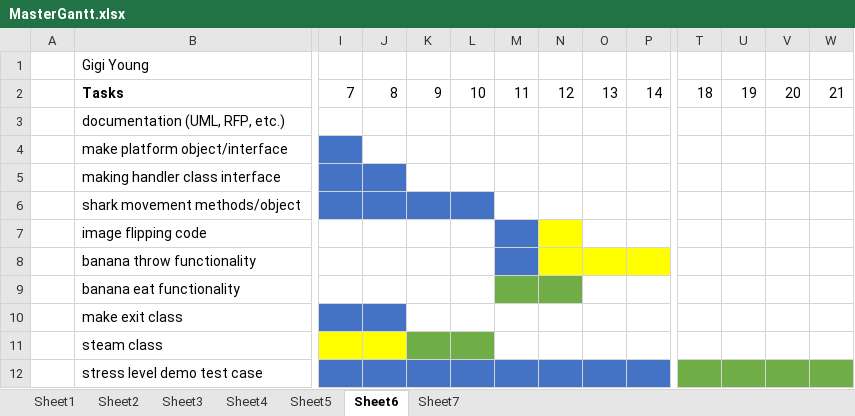
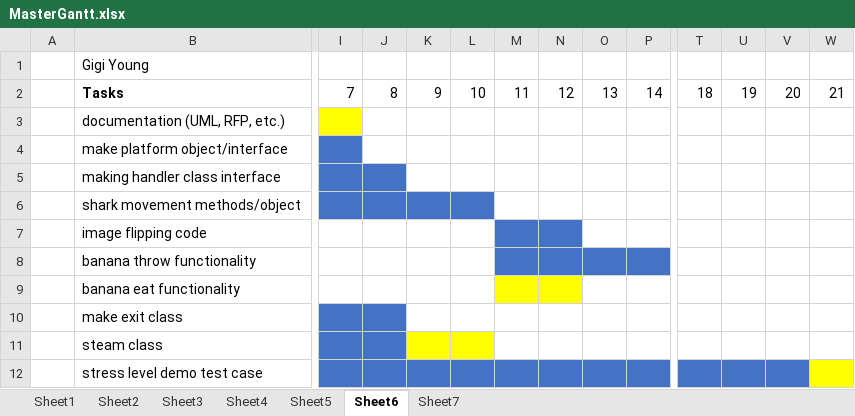
Before and after one commit to CyberVandals/fishnchips, an Excel workbook: doc/MasterGantt.xlsx, sheet Sheet6, drawn as a sheet; only a part is shown, gaps mark what is left out; values as stored, in another font and other column widths than the file's, no borders; the diff covers the shown part only; the diff names each change by its address in the sheet, - before the commit and + after, or states it on an @@ line.

```diff
--- a/doc/MasterGantt.xlsx (sheet Sheet6)
+++ b/doc/MasterGantt.xlsx (sheet Sheet6)
-I3 fill: none
+I3 fill: #FFFF00
-N7 fill: #FFFF00
+N7 fill: #4472C4
-N8:P8 fill: #FFFF00
+N8:P8 fill: #4472C4
-M9:N9 fill: #70AD47
+M9:N9 fill: #FFFF00
-I11:J11 fill: #FFFF00
+I11:J11 fill: #4472C4
-K11:L11 fill: #70AD47
+K11:L11 fill: #FFFF00
-T12:V12 fill: #70AD47
+T12:V12 fill: #4472C4
-W12 fill: #70AD47
+W12 fill: #FFFF00
```
Also changed, not shown: cell formats elsewhere in this sheet, sheet Sheet1, 1 other file.
